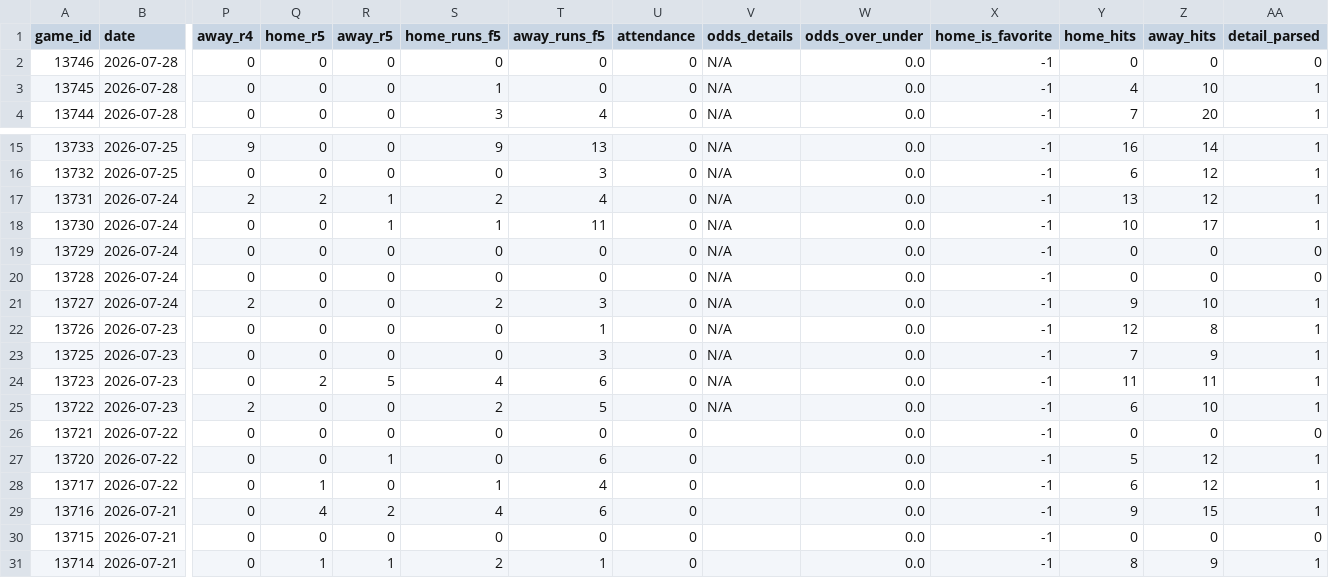
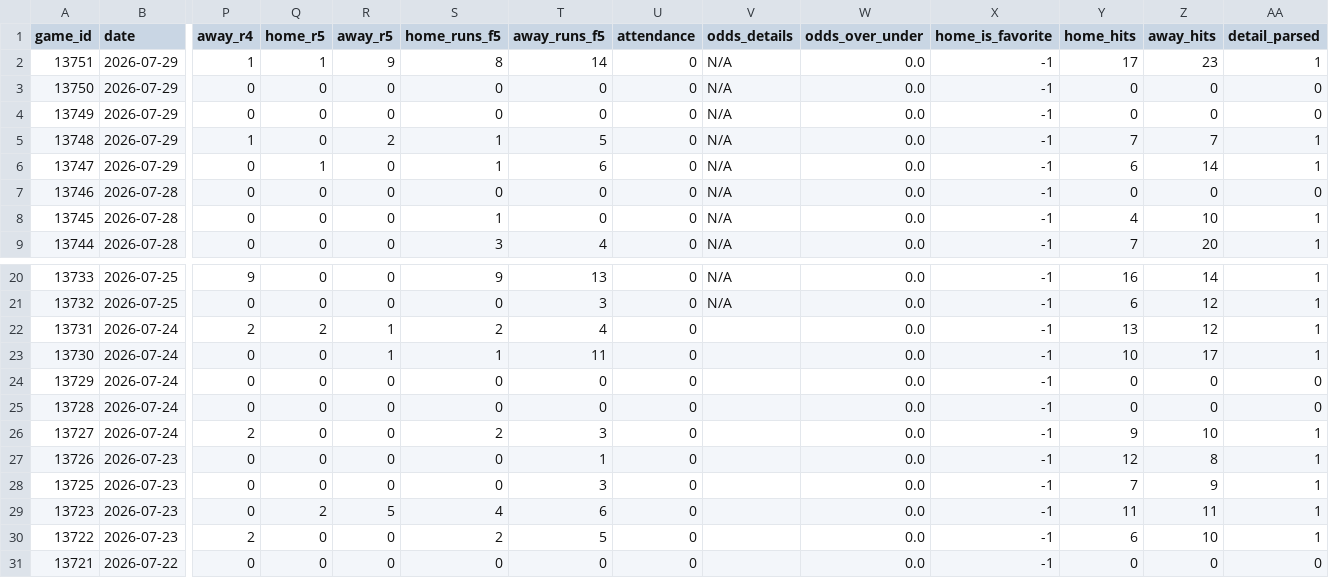
Before and after one commit to emilioandrade0/PickGOLD, a CSV file: src/data/kbo/raw/kbo_advanced_history.csv, drawn as a sheet; only a part is shown, gaps mark what is left out; the shorter side is filled out with more unchanged rows; addresses are those after the commit; rows hold the shown columns only; the diff names each change by its address in the sheet, - before the commit and + after, or states it on an @@ line.

```diff
--- a/src/data/kbo/raw/kbo_advanced_history.csv
+++ b/src/data/kbo/raw/kbo_advanced_history.csv
+row 2: 13751 | 2026-07-29 | 1 | 1 | 9 | 8 | 14 | 0 | N/A | 0.0 | -1 | 17 | 23 | 1
+row 3: 13750 | 2026-07-29 | 0 | 0 | 0 | 0 | 0 | 0 | N/A | 0.0 | -1 | 0 | 0 | 0
+row 4: 13749 | 2026-07-29 | 0 | 0 | 0 | 0 | 0 | 0 | N/A | 0.0 | -1 | 0 | 0 | 0
+row 5: 13748 | 2026-07-29 | 1 | 0 | 2 | 1 | 5 | 0 | N/A | 0.0 | -1 | 7 | 7 | 1
+row 6: 13747 | 2026-07-29 | 0 | 1 | 0 | 1 | 6 | 0 | N/A | 0.0 | -1 | 6 | 14 | 1
-V22:V30 (odds_details): N/A
+V22:V30 (odds_details): (empty)
```
Also changed, not shown: src/data/lmb/raw/lmb_advanced_history.csv, src/data/lmb/raw/lmb_upcoming_schedule.csv, 23 other files.
